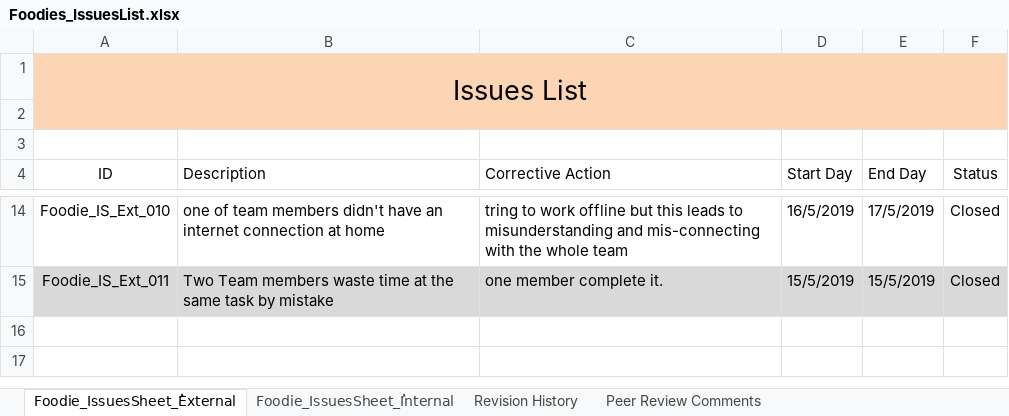
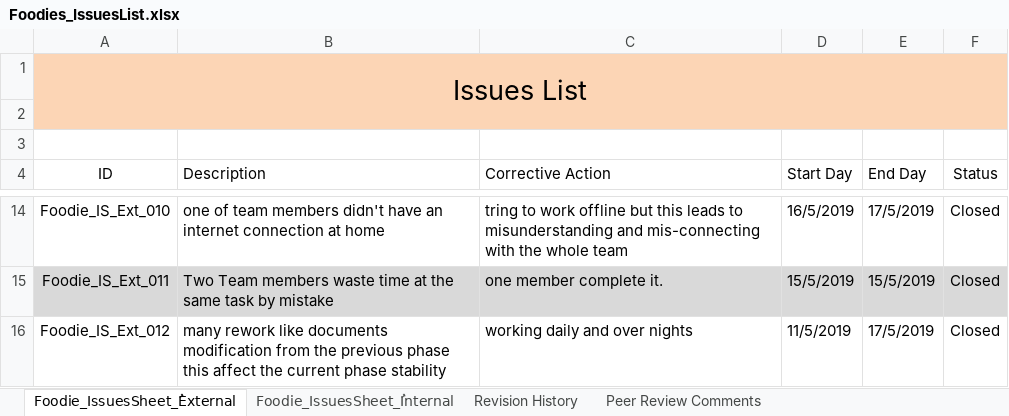
Before and after one commit to AyaHamdyAhmed/Foodies, an Excel workbook: Documents/Foodies_IssuesList.xlsx, sheet Foodie_IssuesSheet_ُExternal, drawn as a sheet; only a part is shown, gaps mark what is left out; values as stored, in another font and other column widths than the file's, no borders; table styles not drawn; the diff names each change by its address in the sheet, - before the commit and + after, or states it on an @@ line.

Commit message:
Update Foodies_IssuesList.xlsx
Add new internal and external issues

```diff
--- a/Documents/Foodies_IssuesList.xlsx (sheet Foodie_IssuesSheet_ُExternal)
+++ b/Documents/Foodies_IssuesList.xlsx (sheet Foodie_IssuesSheet_ُExternal)
+row 16: Foodie_IS_Ext_012 | many rework like documents modification from the previous phase this affect the current phase stability | working daily and over nights | 11/5/2019 | 17/5/2019 | Closed
```
Also changed, not shown: sheet Revision History, sheet Foodie_IssuesSheet_ُInternal.
